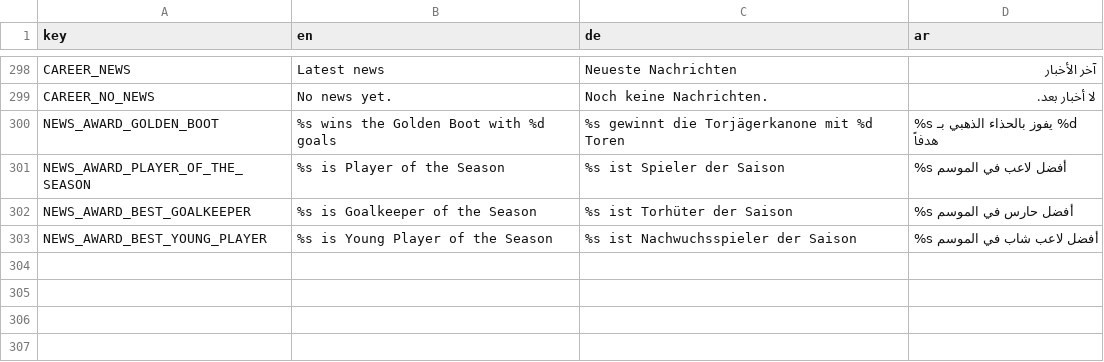
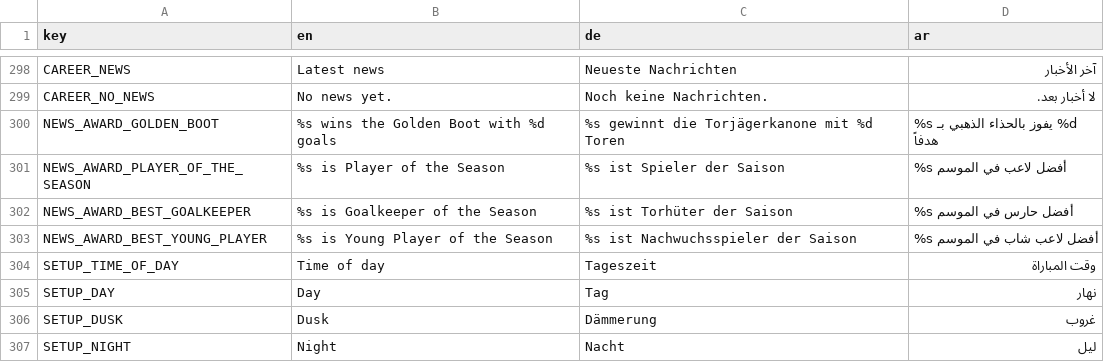
Before and after one commit to MOT1209/UNITY-GAMES-3D, a CSV file: Foßball godot/king-f-oß-ball/translations/screens.csv, drawn as a sheet; only a part is shown, gaps mark what is left out.

```diff
--- a/Foßball godot/king-f-oß-ball/translations/screens.csv
+++ b/Foßball godot/king-f-oß-ball/translations/screens.csv
@@ -303 +303,5 @@ NEWS_AWARD_BEST_GOALKEEPER,%s is Goalkeeper of the Season,%s ist Torhüter der S
 NEWS_AWARD_BEST_YOUNG_PLAYER,%s is Young Player of the Season,%s ist Nachwuchsspieler der Saison,%s أفضل لاعب شاب في الموسم
+SETUP_TIME_OF_DAY,Time of day,Tageszeit,وقت المباراة
+SETUP_DAY,Day,Tag,نهار
+SETUP_DUSK,Dusk,Dämmerung,غروب
+SETUP_NIGHT,Night,Nacht,ليل
```
Also changed, not shown: 16 other files.
